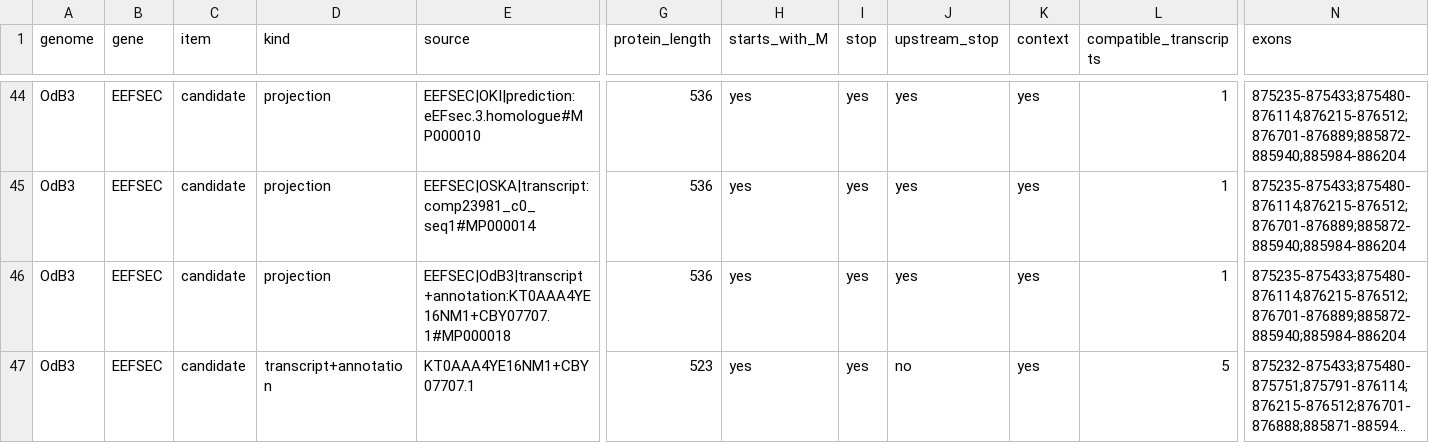
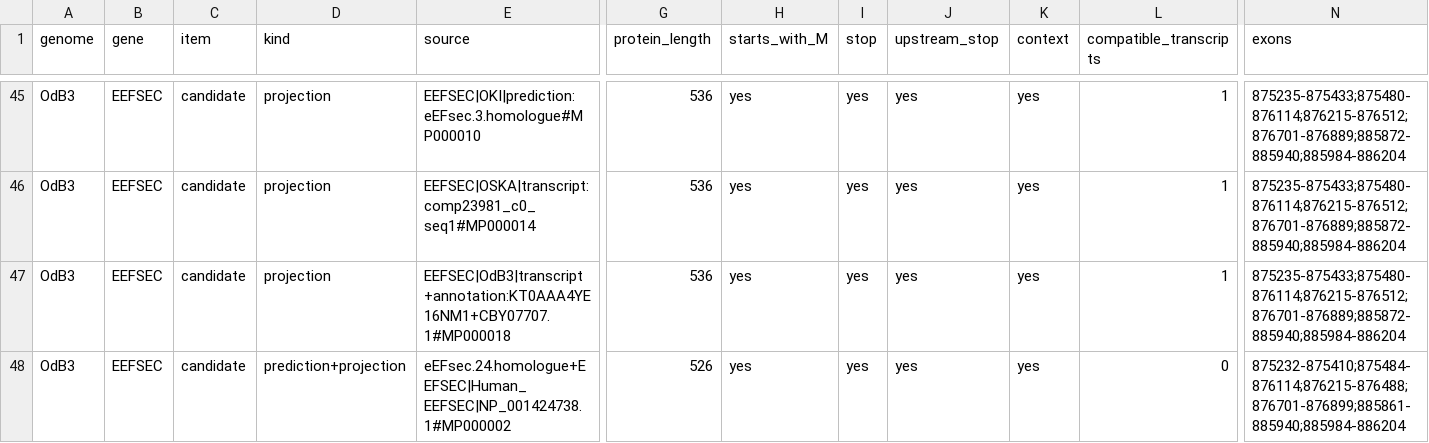
Before and after one commit to oist/LuscombeU_Oikopleura_Selenoproteins, a TSV file: curation/gold_standard_machinery/OdB3.candidate_models.tsv, drawn as a sheet; only a part is shown, gaps mark what is left out; the shorter side is filled out with more unchanged rows; long unchanged cells end in …; rows hold the shown columns only; the diff covers the shown part only; the diff names each change by its address in the sheet, - before the commit and + after, or states it on an @@ line.

```diff
--- a/curation/gold_standard_machinery/OdB3.candidate_models.tsv
+++ b/curation/gold_standard_machinery/OdB3.candidate_models.tsv
+row 48: OdB3 | EEFSEC | candidate | prediction+projection | eEFsec.24.homologue+EEFSEC|Human_EEFSEC|NP_001424738.1#MP000002 | 526 | yes | yes | yes | yes | 0 | 875232-875410;875484-876114;876215-876488;876701-876899;885861-885940;885984-886204
```
Also changed, not shown: 4 added rows elsewhere in this file, curation/gold_standard_machinery/OKI.candidate_models.tsv, curation/gold_standard_machinery/OSKA.candidate_models.tsv, 12 other files.
